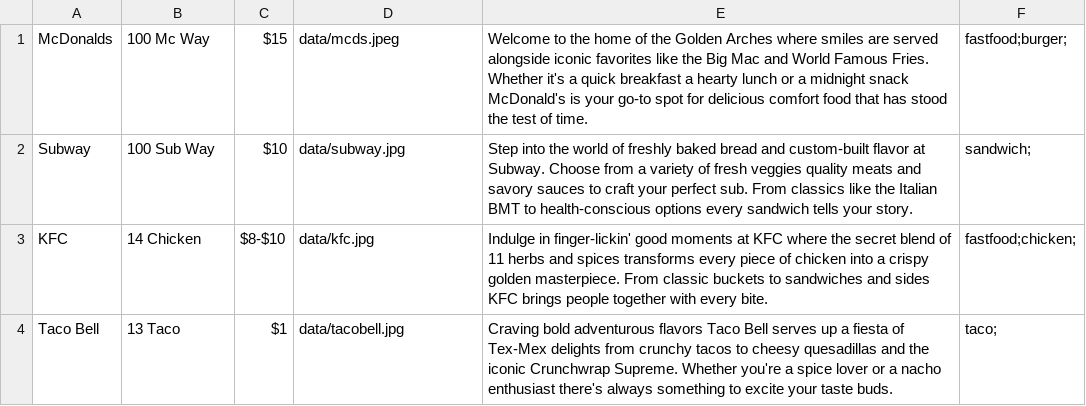
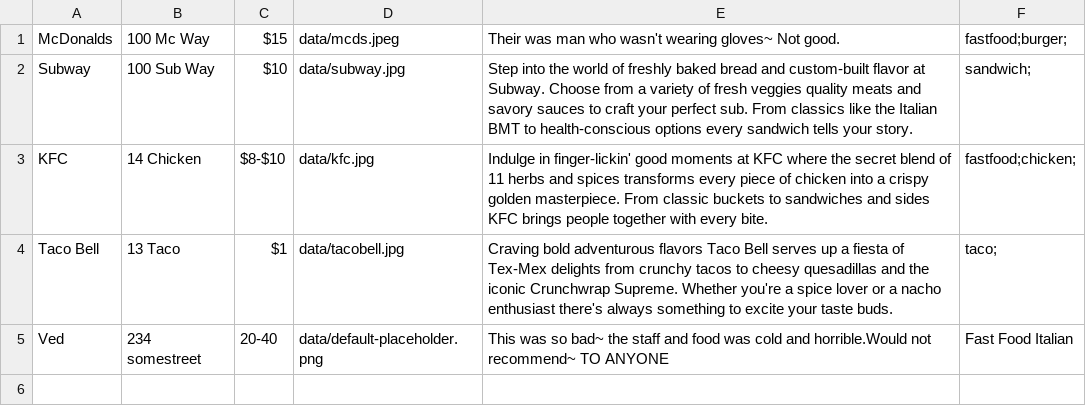
Before and after one commit to shreypatel238/Restaurant, a CSV file: data.csv, drawn as a sheet.

```diff
--- a/data.csv
+++ b/data.csv
@@ -1,2 +1,2 @@
-McDonalds,100 Mc Way,$15,data/mcds.jpeg,Welcome to the home of the Golden Arches where smiles are served alongside iconic favorites like the Big Mac and World Famous Fries. Whether it's a quick breakfast a hearty lunch or a midnight snack McDonald's is your go-to spot for delicious comfort food that has stood the test of time.,fastfood;burger;
+McDonalds,100 Mc Way,$15,data/mcds.jpeg,Their was man  who wasn't wearing gloves~ Not good.,fastfood;burger;
 Subway,100 Sub Way,$10,data/subway.jpg,Step into the world of freshly baked bread and custom-built flavor at Subway. Choose from a variety of fresh veggies quality meats and savory sauces to craft your perfect sub. From classics like the Italian BMT to health-conscious options every sandwich tells your story.,sandwich;
@@ -4 +4,2 @@ KFC,14 Chicken,$8-$10,data/kfc.jpg,Indulge in finger-lickin' good moments at KFC
 Taco Bell,13 Taco,$1,data/tacobell.jpg,Craving bold adventurous flavors Taco Bell serves up a fiesta of Tex-Mex delights from crunchy tacos to cheesy quesadillas and the iconic Crunchwrap Supreme. Whether you're a spice lover or a nacho enthusiast there's always something to excite your taste buds.,taco;
+Ved,234 somestreet,20-40,data/default-placeholder.png,This was so bad~ the staff and food was cold and horrible.Would not recommend~ TO ANYONE,Fast Food  Italian
```
Also changed, not shown: 1 other file.
